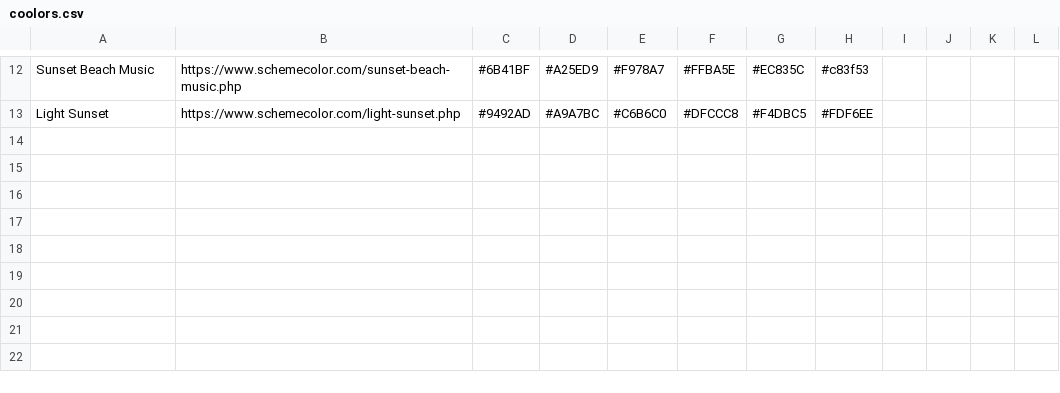
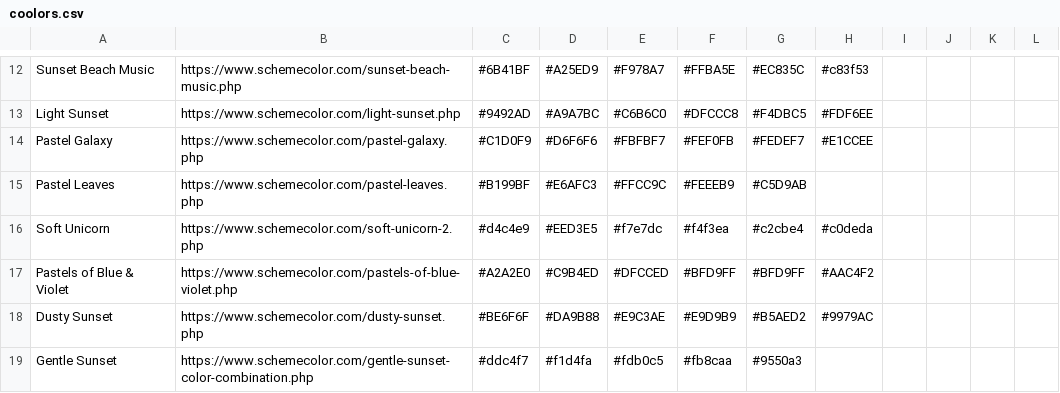
Before and after one commit to Chipdelmal/ArtSciColor, a CSV file: ArtSciColor/data/coolors.csv, drawn as a sheet; only a part is shown, gaps mark what is left out; the diff names each change by its address in the sheet, - before the commit and + after, or states it on an @@ line.

```diff
--- a/ArtSciColor/data/coolors.csv
+++ b/ArtSciColor/data/coolors.csv
+row 14: Pastel Galaxy | https://www.schemecolor.com/pastel-galaxy.php | #C1D0F9 | #D6F6F6 | #FBFBF7 | #FEF0FB | #FEDEF7 | #E1CCEE
+row 15: Pastel Leaves | https://www.schemecolor.com/pastel-leaves.php | #B199BF | #E6AFC3 | #FFCC9C | #FEEEB9 | #C5D9AB
+row 16: Soft Unicorn | https://www.schemecolor.com/soft-unicorn-2.php | #d4c4e9 | #EED3E5 | #f7e7dc | #f4f3ea | #c2cbe4 | #c0deda
+row 17: Pastels of Blue & Violet | https://www.schemecolor.com/pastels-of-blue-violet.php | #A2A2E0 | #C9B4ED | #DFCCED | #BFD9FF | #BFD9FF | #AAC4F2
+row 18: Dusty Sunset | https://www.schemecolor.com/dusty-sunset.php | #BE6F6F | #DA9B88 | #E9C3AE | #E9D9B9 | #B5AED2 | #9979AC
+row 19: Gentle Sunset | https://www.schemecolor.com/gentle-sunset-color-combination.php | #ddc4f7 | #f1d4fa | #fdb0c5 | #fb8caa | #9550a3
```
Also changed, not shown: ArtSciColor/data/DB.csv, 13 other files.
